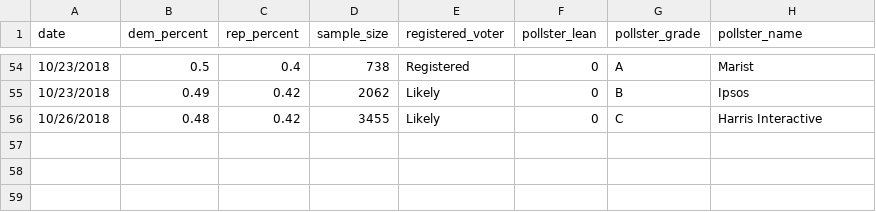
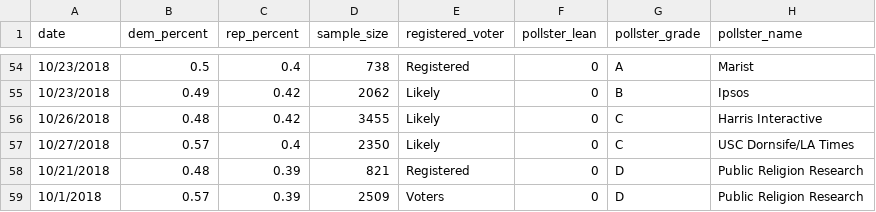
Before and after one commit to polistat/data-2018, a CSV file: national_polls.csv, drawn as a sheet; only a part is shown, gaps mark what is left out; the diff names each change by its address in the sheet, - before the commit and + after, or states it on an @@ line.

Commit message:
Add 3 new polls

```diff
--- a/national_polls.csv
+++ b/national_polls.csv
+row 57: 10/27/2018 | 0.57 | 0.4 | 2350 | Likely | 0 | C | USC Dornsife/LA Times
+row 58: 10/21/2018 | 0.48 | 0.39 | 821 | Registered | 0 | D | Public Religion Research
+row 59: 10/1/2018 | 0.57 | 0.39 | 2509 | Voters | 0 | D | Public Religion Research
```
